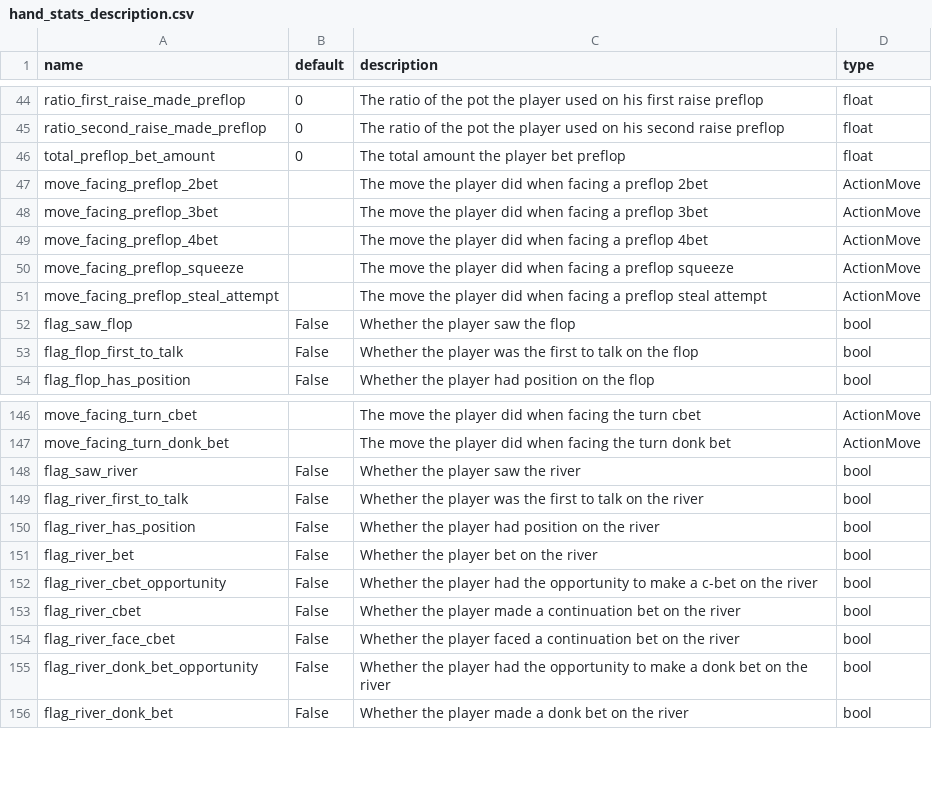
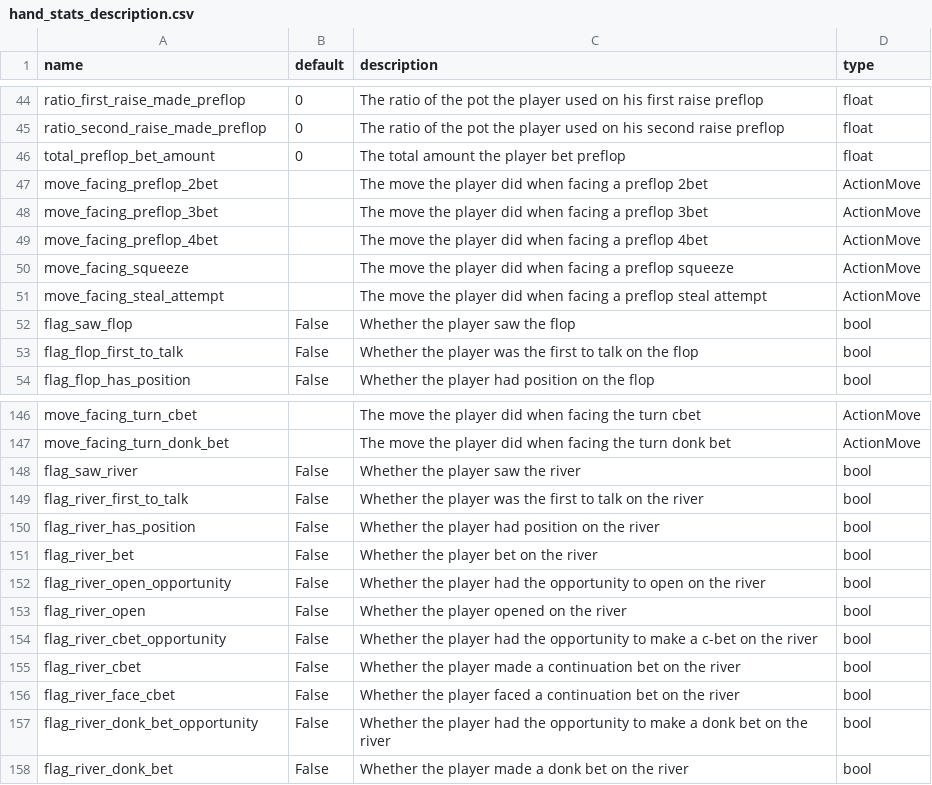
Before and after one commit to Manggy94/PokerComponents, a CSV file: pkrcomponents/components/players/hand_stats_description.csv, drawn as a sheet; only a part is shown, gaps mark what is left out.

Commit message:
Implementing flag_x_open_opportunity

```diff
--- a/pkrcomponents/components/players/hand_stats_description.csv
+++ b/pkrcomponents/components/players/hand_stats_description.csv
@@ -49,4 +49,4 @@ move_facing_preflop_3bet,,The move the player did when facing a preflop 3bet,Act
 move_facing_preflop_4bet,,The move the player did when facing a preflop 4bet,ActionMove
-move_facing_preflop_squeeze,,The move the player did when facing a preflop squeeze,ActionMove
-move_facing_preflop_steal_attempt,,The move the player did when facing a preflop steal attempt,ActionMove
+move_facing_squeeze,,The move the player did when facing a preflop squeeze,ActionMove
+move_facing_steal_attempt,,The move the player did when facing a preflop steal attempt,ActionMove
 flag_saw_flop,False,Whether the player saw the flop,bool
@@ -151,2 +151,4 @@ flag_river_has_position,False,Whether the player had position on the river,bool
 flag_river_bet,False,Whether the player bet on the river,bool
+flag_river_open_opportunity,False,Whether the player had the opportunity to open on the river,bool
+flag_river_open,False,Whether the player opened on the river,bool
 flag_river_cbet_opportunity,False,Whether the player had the opportunity to make a c-bet on the river,bool
```
Also changed, not shown: 2 other files.
